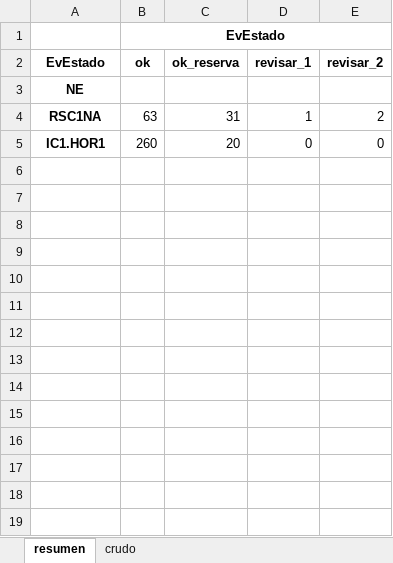
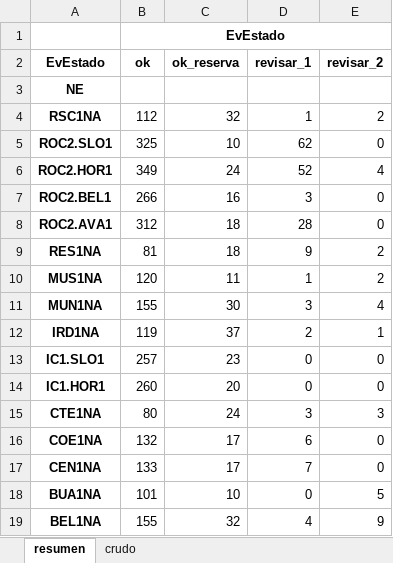
Before and after one commit to aconture/compliance-inner-outer, an Excel workbook: airflow/reports/reporte.xlsx, sheet resumen, drawn as a sheet; values as stored, in another font and other column widths than the file's, no borders; the diff names each change by its address in the sheet, - before the commit and + after, or states it on an @@ line.

```diff
--- a/airflow/reports/reporte.xlsx (sheet resumen)
+++ b/airflow/reports/reporte.xlsx (sheet resumen)
-B4 (ok): 63
+B4 (ok): 112
-C4 (ok_reserva): 31
+C4 (ok_reserva): 32
+row 5: ROC2.SLO1 | 325 | 10 | 62 | 0
+row 6: ROC2.HOR1 | 349 | 24 | 52 | 4
+row 7: ROC2.BEL1 | 266 | 16 | 3 | 0
+row 8: ROC2.AVA1 | 312 | 18 | 28 | 0
+row 9: RES1NA | 81 | 18 | 9 | 2
+row 10: MUS1NA | 120 | 11 | 1 | 2
+row 11: MUN1NA | 155 | 30 | 3 | 4
+row 12: IRD1NA | 119 | 37 | 2 | 1
+row 13: IC1.SLO1 | 257 | 23 | 0 | 0
+row 15: CTE1NA | 80 | 24 | 3 | 3
+row 16: COE1NA | 132 | 17 | 6 | 0
+row 17: CEN1NA | 133 | 17 | 7 | 0
+row 18: BUA1NA | 101 | 10 | 0 | 5
+row 19: BEL1NA | 155 | 32 | 4 | 9
```
Also changed, not shown: sheet crudo, 40 other files.
